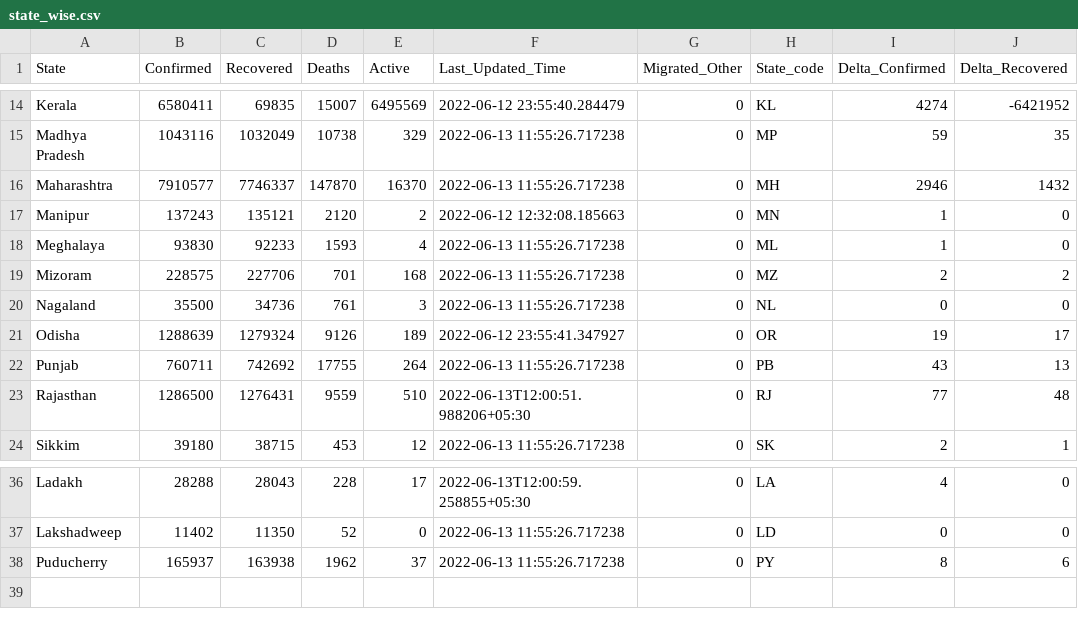
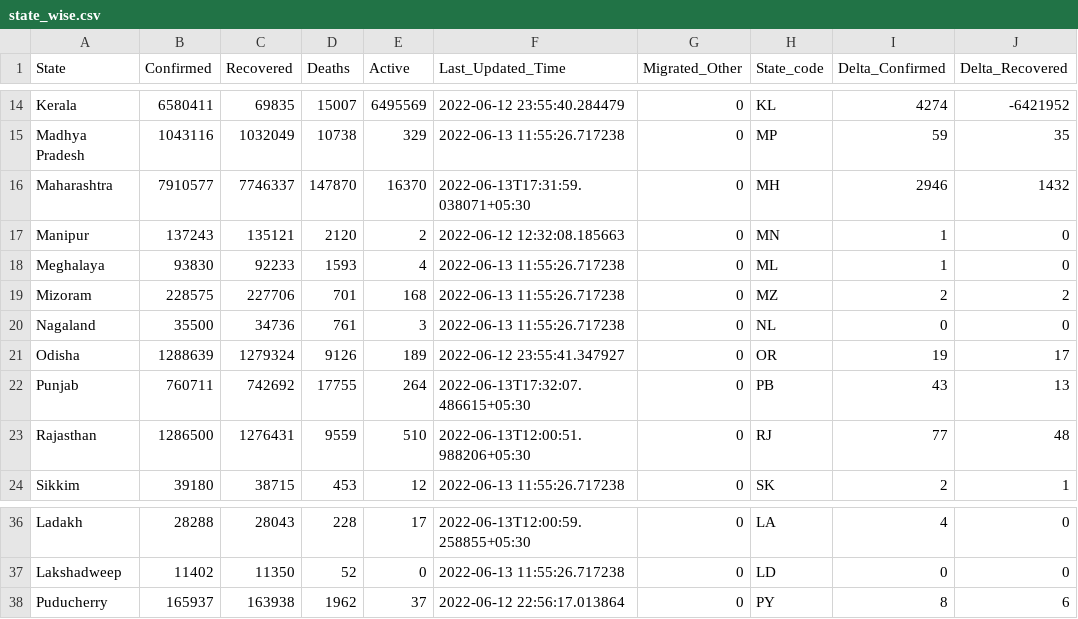
Before and after one commit to incovid19/data, a CSV file: csv/latest/state_wise.csv, drawn as a sheet; only a part is shown, gaps mark what is left out; the diff names each change by its address in the sheet, - before the commit and + after, or states it on an @@ line.

```diff
--- a/csv/latest/state_wise.csv
+++ b/csv/latest/state_wise.csv
-F16 (Last_Updated_Time): 2022-06-13 11:55:26.717238
+F16 (Last_Updated_Time): 2022-06-13T17:31:59.038071+05:30
-F22 (Last_Updated_Time): 2022-06-13 11:55:26.717238
+F22 (Last_Updated_Time): 2022-06-13T17:32:07.486615+05:30
-F38 (Last_Updated_Time): 2022-06-13 11:55:26.717238
+F38 (Last_Updated_Time): 2022-06-12 22:56:17.013864
```
Also changed, not shown: csv/latest/district_wise.csv, csv/latest/state_wise_daily.csv, 7 other files.
